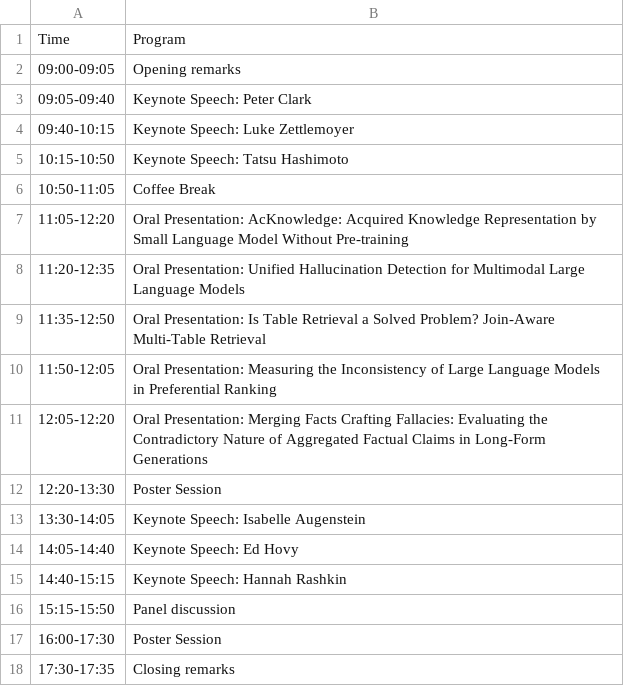
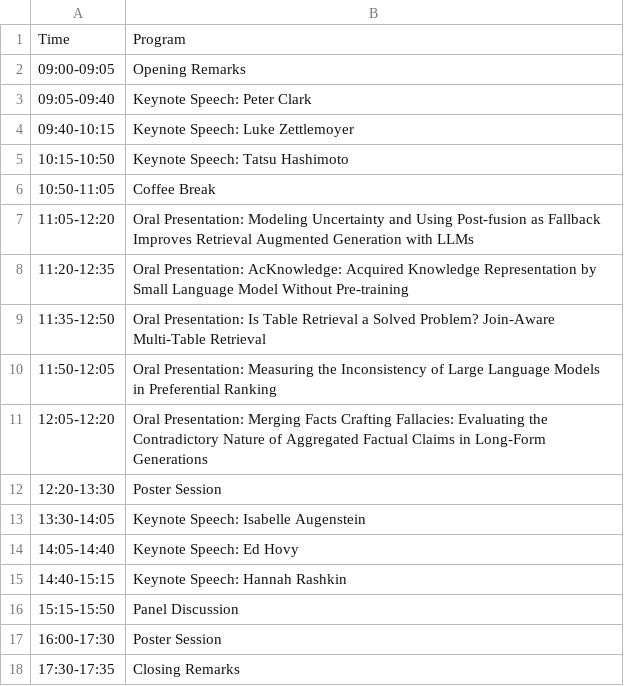
Before and after one commit to Knowledgeable-LM/Knowledgeable-LM.github.io, a CSV file: home/schedule.csv, drawn as a sheet.

```diff
--- a/home/schedule.csv
+++ b/home/schedule.csv
@@ -1,3 +1,3 @@
 Time,Program
-09:00-09:05,Opening remarks
+09:00-09:05,Opening Remarks
 09:05-09:40,Keynote Speech: Peter Clark
@@ -6,4 +6,4 @@ Time,Program
 10:50-11:05,Coffee Break
-11:05-12:20,Oral Presentation: AcKnowledge: Acquired Knowledge Representation by Small Language Model Without Pre-training
-11:20-12:35,Oral Presentation: Unified Hallucination Detection for Multimodal Large Language Models
+11:05-12:20,Oral Presentation: Modeling Uncertainty and Using Post-fusion as Fallback Improves Retrieval Augmented Generation with LLMs
+11:20-12:35,Oral Presentation: AcKnowledge: Acquired Knowledge Representation by Small Language Model Without Pre-training
 11:35-12:50,Oral Presentation: Is Table Retrieval a Solved Problem? Join-Aware Multi-Table Retrieval
@@ -15,4 +15,4 @@ Time,Program
 14:40-15:15,Keynote Speech: Hannah Rashkin
-15:15-15:50,Panel discussion
+15:15-15:50,Panel Discussion
 16:00-17:30,Poster Session
-17:30-17:35,Closing remarks
+17:30-17:35,Closing Remarks
```
Also changed, not shown: 1 other file.
